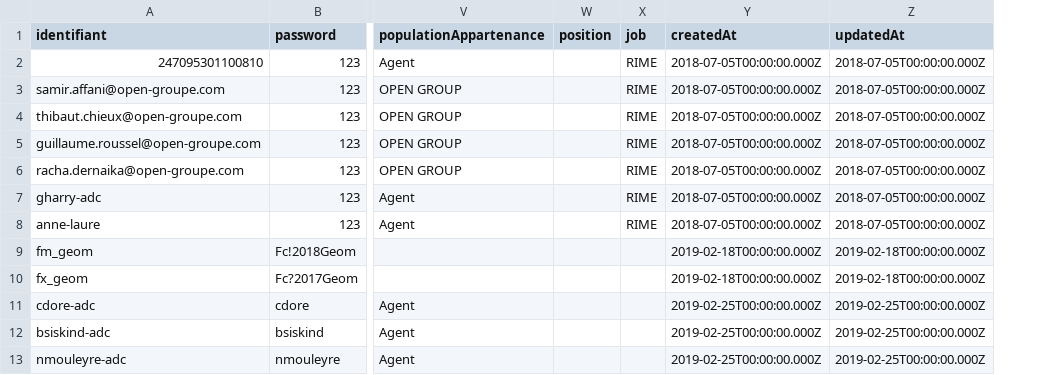
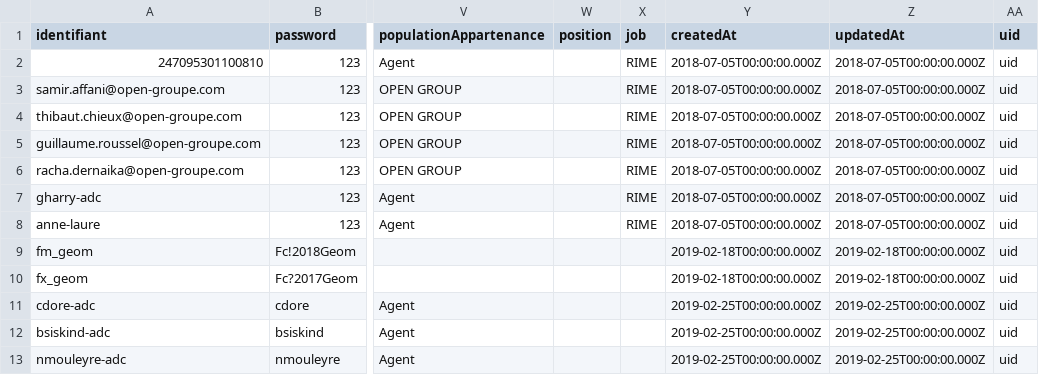
Before and after one commit to smedlej/identity-providers-examples, a CSV file: NodeJSES6/data/database.csv, drawn as a sheet; only a part is shown, gaps mark what is left out; the diff names each change by its address in the sheet, - before the commit and + after, or states it on an @@ line.

Commit message:
Update database.csv
Add uid to csv

```diff
--- a/NodeJSES6/data/database.csv
+++ b/NodeJSES6/data/database.csv
+column AA (uid), rows 2-13: all uid
```
